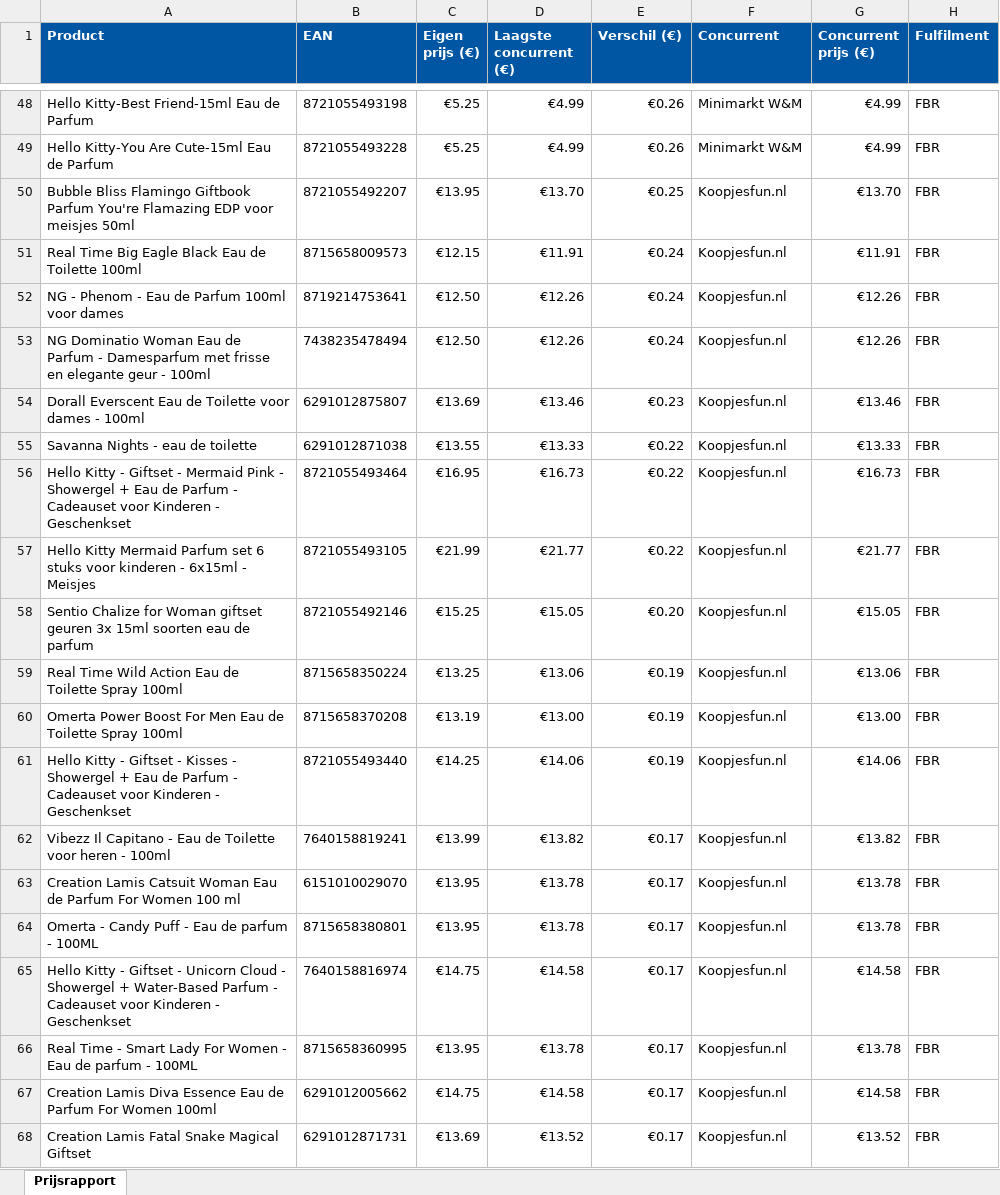
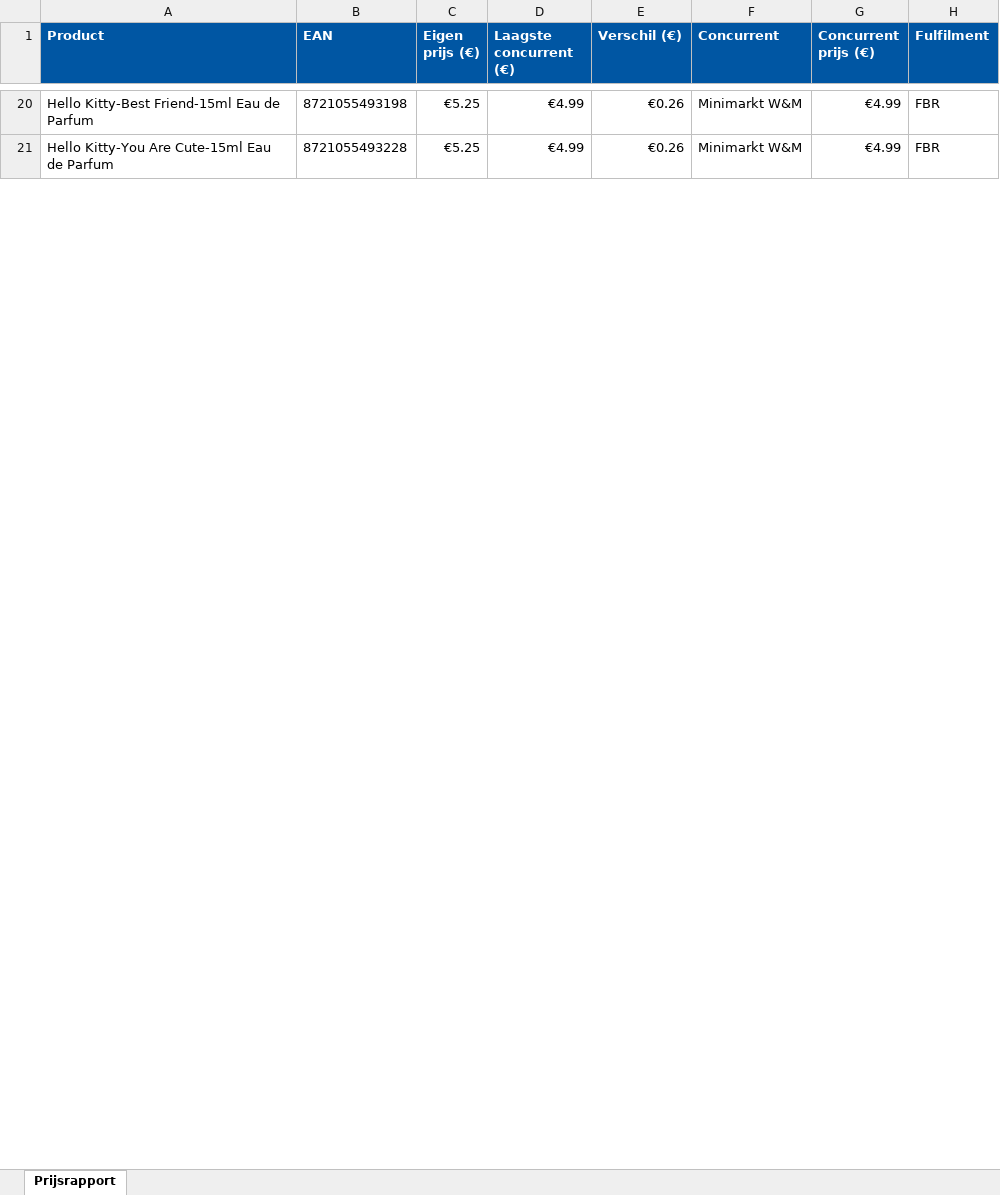
Before and after one commit to Ylona/bol-prijsmonitor, an Excel workbook: rapporten/prijsrapport-NL-2026-05-16.xlsx, sheet Prijsrapport, drawn as a sheet; only a part is shown, gaps mark what is left out; values as stored, in another font and other column widths than the file's, no borders; removed rows and columns are numbered as before the commit, all else as after; the diff covers the shown part only; the diff names each change by its address in the sheet, - before the commit and + after, or states it on an @@ line.

```diff
--- a/rapporten/prijsrapport-NL-2026-05-16.xlsx (sheet Prijsrapport)
+++ b/rapporten/prijsrapport-NL-2026-05-16.xlsx (sheet Prijsrapport)
-row 50: Bubble Bliss Flamingo Giftbook Parfum You're Flamazing EDP voor meisjes 50ml | 8721055492207 | €13.95 | €13.70 | €0.25 | Koopjesfun.nl | €13.70 | FBR
-row 51: Real Time Big Eagle Black Eau de Toilette 100ml | 8715658009573 | €12.15 | €11.91 | €0.24 | Koopjesfun.nl | €11.91 | FBR
-row 52: NG - Phenom - Eau de Parfum 100ml voor dames | 8719214753641 | €12.50 | €12.26 | €0.24 | Koopjesfun.nl | €12.26 | FBR
-row 53: NG Dominatio Woman Eau de Parfum - Damesparfum met frisse en elegante geur - 100ml | 7438235478494 | €12.50 | €12.26 | €0.24 | Koopjesfun.nl | €12.26 | FBR
-row 54: Dorall Everscent Eau de Toilette voor dames - 100ml | 6291012875807 | €13.69 | €13.46 | €0.23 | Koopjesfun.nl | €13.46 | FBR
-row 55: Savanna Nights - eau de toilette | 6291012871038 | €13.55 | €13.33 | €0.22 | Koopjesfun.nl | €13.33 | FBR
-row 56: Hello Kitty - Giftset - Mermaid Pink - Showergel + Eau de Parfum - Cadeauset voor Kinderen - Geschenkset | 8721055493464 | €16.95 | €16.73 | €0.22 | Koopjesfun.nl | €16.73 | FBR
-row 57: Hello Kitty Mermaid Parfum set 6 stuks voor kinderen - 6x15ml - Meisjes | 8721055493105 | €21.99 | €21.77 | €0.22 | Koopjesfun.nl | €21.77 | FBR
-row 58: Sentio Chalize for Woman giftset geuren 3x 15ml soorten eau de parfum | 8721055492146 | €15.25 | €15.05 | €0.20 | Koopjesfun.nl | €15.05 | FBR
-row 59: Real Time Wild Action Eau de Toilette Spray 100ml | 8715658350224 | €13.25 | €13.06 | €0.19 | Koopjesfun.nl | €13.06 | FBR
-row 60: Omerta Power Boost For Men Eau de Toilette Spray 100ml | 8715658370208 | €13.19 | €13.00 | €0.19 | Koopjesfun.nl | €13.00 | FBR
-row 61: Hello Kitty - Giftset - Kisses - Showergel + Eau de Parfum - Cadeauset voor Kinderen - Geschenkset | 8721055493440 | €14.25 | €14.06 | €0.19 | Koopjesfun.nl | €14.06 | FBR
-row 62: Vibezz Il Capitano - Eau de Toilette voor heren - 100ml | 7640158819241 | €13.99 | €13.82 | €0.17 | Koopjesfun.nl | €13.82 | FBR
-row 63: Creation Lamis Catsuit Woman Eau de Parfum For Women 100 ml | 6151010029070 | €13.95 | €13.78 | €0.17 | Koopjesfun.nl | €13.78 | FBR
-row 64: Omerta - Candy Puff - Eau de parfum - 100ML | 8715658380801 | €13.95 | €13.78 | €0.17 | Koopjesfun.nl | €13.78 | FBR
-row 65: Hello Kitty - Giftset - Unicorn Cloud - Showergel + Water-Based Parfum - Cadeauset voor Kinderen - Geschenkset | 7640158816974 | €14.75 | €14.58 | €0.17 | Koopjesfun.nl | €14.58 | FBR
-row 66: Real Time - Smart Lady For Women - Eau de parfum - 100ML | 8715658360995 | €13.95 | €13.78 | €0.17 | Koopjesfun.nl | €13.78 | FBR
-row 67: Creation Lamis Diva Essence Eau de Parfum For Women 100ml | 6291012005662 | €14.75 | €14.58 | €0.17 | Koopjesfun.nl | €14.58 | FBR
-row 68: Creation Lamis Fatal Snake Magical Giftset | 6291012871731 | €13.69 | €13.52 | €0.17 | Koopjesfun.nl | €13.52 | FBR
```
Also changed, not shown: 1 added row, 106 removed rows and 6 edited cells elsewhere in this sheet, 1 other file.
